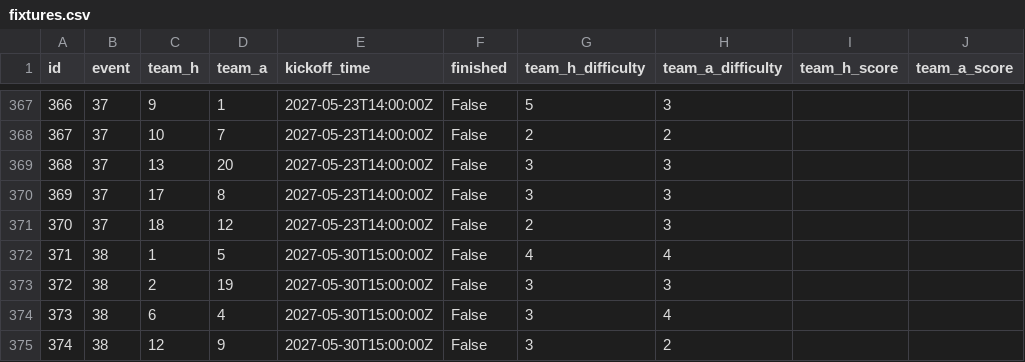
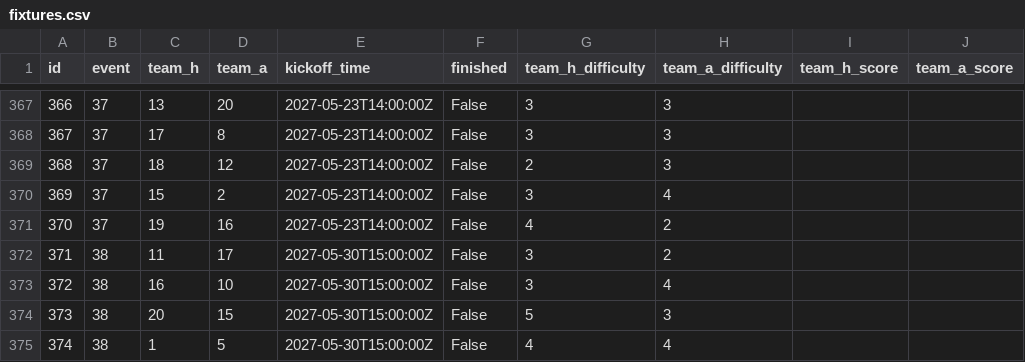
Before and after one commit to LouaiSf/Fantasy-premier-league-points-prediction, a CSV file: data/2026-27/fixtures.csv, drawn as a sheet; only a part is shown, gaps mark what is left out; the diff covers the shown part only.

```diff
--- a/data/2026-27/fixtures.csv
+++ b/data/2026-27/fixtures.csv
@@ -367,9 +367,9 @@ id,event,team_h,team_a,kickoff_time,finished,team_h_difficulty,team_a_difficulty
-366,37,9,1,2027-05-23T14:00:00Z,False,5,3,,
-367,37,10,7,2027-05-23T14:00:00Z,False,2,2,,
-368,37,13,20,2027-05-23T14:00:00Z,False,3,3,,
-369,37,17,8,2027-05-23T14:00:00Z,False,3,3,,
-370,37,18,12,2027-05-23T14:00:00Z,False,2,3,,
-371,38,1,5,2027-05-30T15:00:00Z,False,4,4,,
-372,38,2,19,2027-05-30T15:00:00Z,False,3,3,,
-373,38,6,4,2027-05-30T15:00:00Z,False,3,4,,
-374,38,12,9,2027-05-30T15:00:00Z,False,3,2,,
+366,37,13,20,2027-05-23T14:00:00Z,False,3,3,,
+367,37,17,8,2027-05-23T14:00:00Z,False,3,3,,
+368,37,18,12,2027-05-23T14:00:00Z,False,2,3,,
+369,37,15,2,2027-05-23T14:00:00Z,False,3,4,,
+370,37,19,16,2027-05-23T14:00:00Z,False,4,2,,
+371,38,11,17,2027-05-30T15:00:00Z,False,3,2,,
+372,38,16,10,2027-05-30T15:00:00Z,False,3,4,,
+373,38,20,15,2027-05-30T15:00:00Z,False,5,3,,
+374,38,1,5,2027-05-30T15:00:00Z,False,4,4,,
```
Also changed, not shown: 57 edited cells elsewhere in this file, data/2026-27/gws/gw1.csv, data/2026-27/gws/merged_gw.csv, 3 other files.
